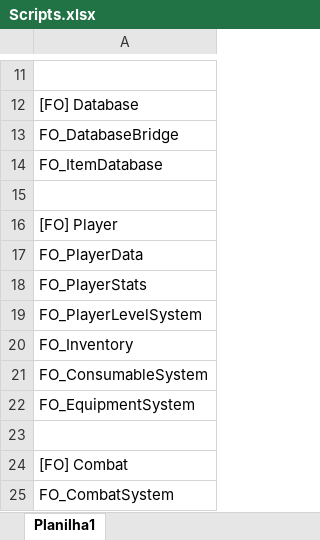
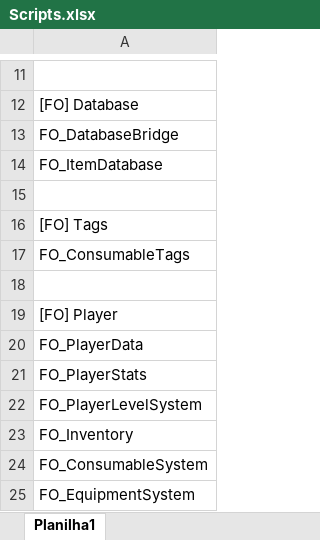
Before and after one commit to CaioJuan2910/Fields-Online_PRD, an Excel workbook: Projeto/Docs/Scripts.xlsx, sheet Planilha1, drawn as a sheet; only a part is shown, gaps mark what is left out; the shorter side is filled out with more unchanged rows; values as stored, in another font and other column widths than the file's, no borders; the diff names each change by its address in the sheet, - before the commit and + after, or states it on an @@ line.

```diff
--- a/Projeto/Docs/Scripts.xlsx (sheet Planilha1)
+++ b/Projeto/Docs/Scripts.xlsx (sheet Planilha1)
+row 16: [FO] Tags
+row 17: FO_ConsumableTags
+row 18: (empty)
```
Also changed, not shown: 1 other file.
